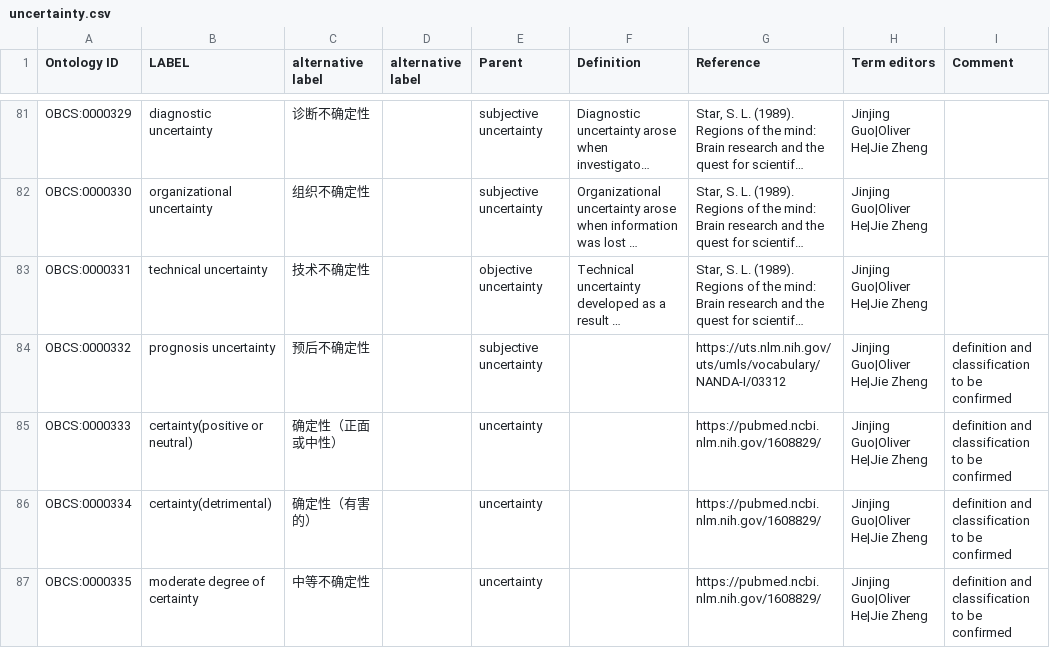
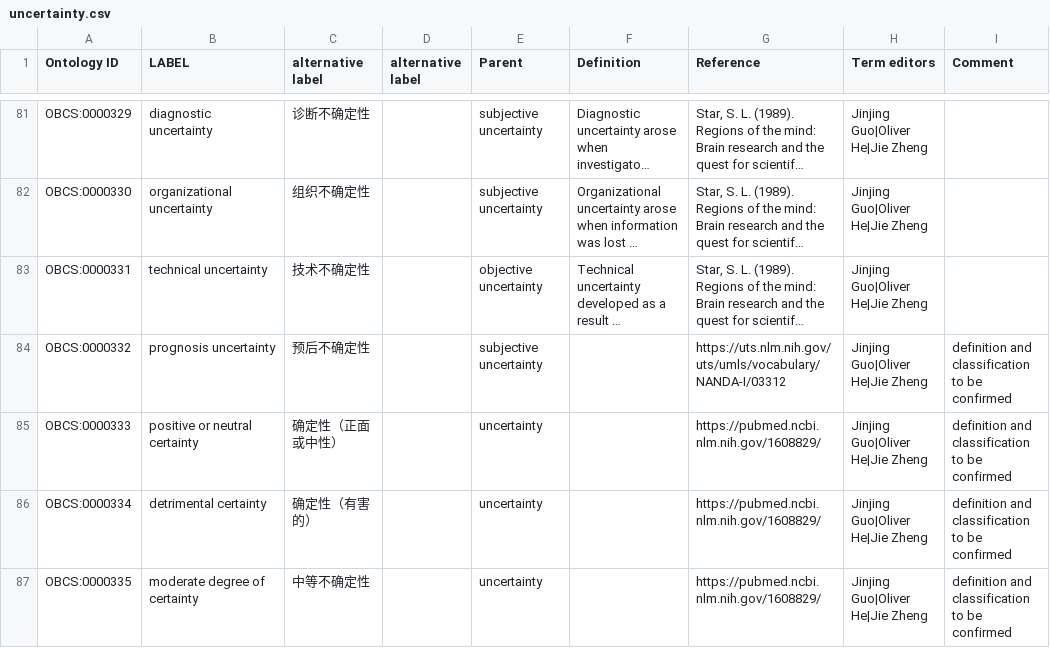
Before and after one commit to obcs/obcs, a CSV file: src/ontology/templates/uncertainty.csv, drawn as a sheet; only a part is shown, gaps mark what is left out; long unchanged cells end in …; the diff covers the shown part only; the diff names each change by its address in the sheet, - before the commit and + after, or states it on an @@ line.

Commit message:
update labels of some uncertainty terms and regenerated the uncertainty view

```diff
--- a/src/ontology/templates/uncertainty.csv
+++ b/src/ontology/templates/uncertainty.csv
-B85 (LABEL): certainty(positive or neutral)
+B85 (LABEL): positive or neutral certainty
-B86 (LABEL): certainty(detrimental)
+B86 (LABEL): detrimental certainty
```
Also changed, not shown: 7 edited cells elsewhere in this file, 3 other files.
